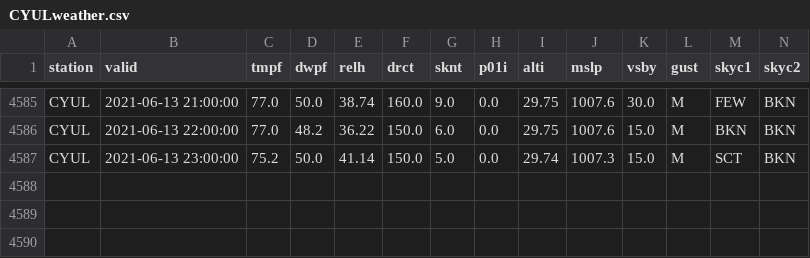
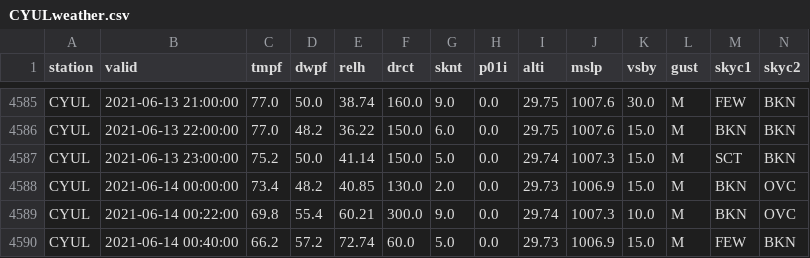
Before and after one commit to drdevinhopkins/210307, a CSV file: data/CYULweather.csv, drawn as a sheet; only a part is shown, gaps mark what is left out; rows hold the shown columns only; the diff names each change by its address in the sheet, - before the commit and + after, or states it on an @@ line.

```diff
--- a/data/CYULweather.csv
+++ b/data/CYULweather.csv
+row 4588: CYUL | 2021-06-14 00:00:00 | 73.4 | 48.2 | 40.85 | 130.0 | 2.0 | 0.0 | 29.73 | 1006.9 | 15.0 | M | BKN | OVC
+row 4589: CYUL | 2021-06-14 00:22:00 | 69.8 | 55.4 | 60.21 | 300.0 | 9.0 | 0.0 | 29.74 | 1007.3 | 10.0 | M | BKN | OVC
+row 4590: CYUL | 2021-06-14 00:40:00 | 66.2 | 57.2 | 72.74 | 60.0 | 5.0 | 0.0 | 29.73 | 1006.9 | 15.0 | M | FEW | BKN
```
Also changed, not shown: 1 other file.
